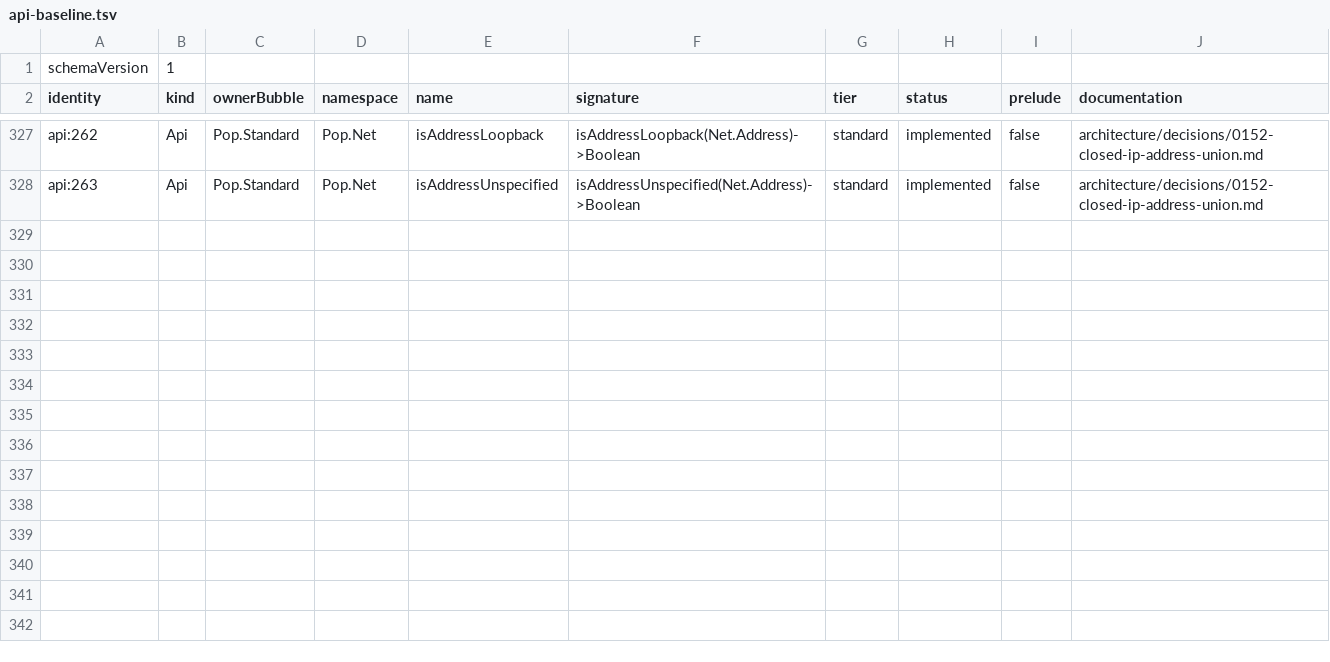
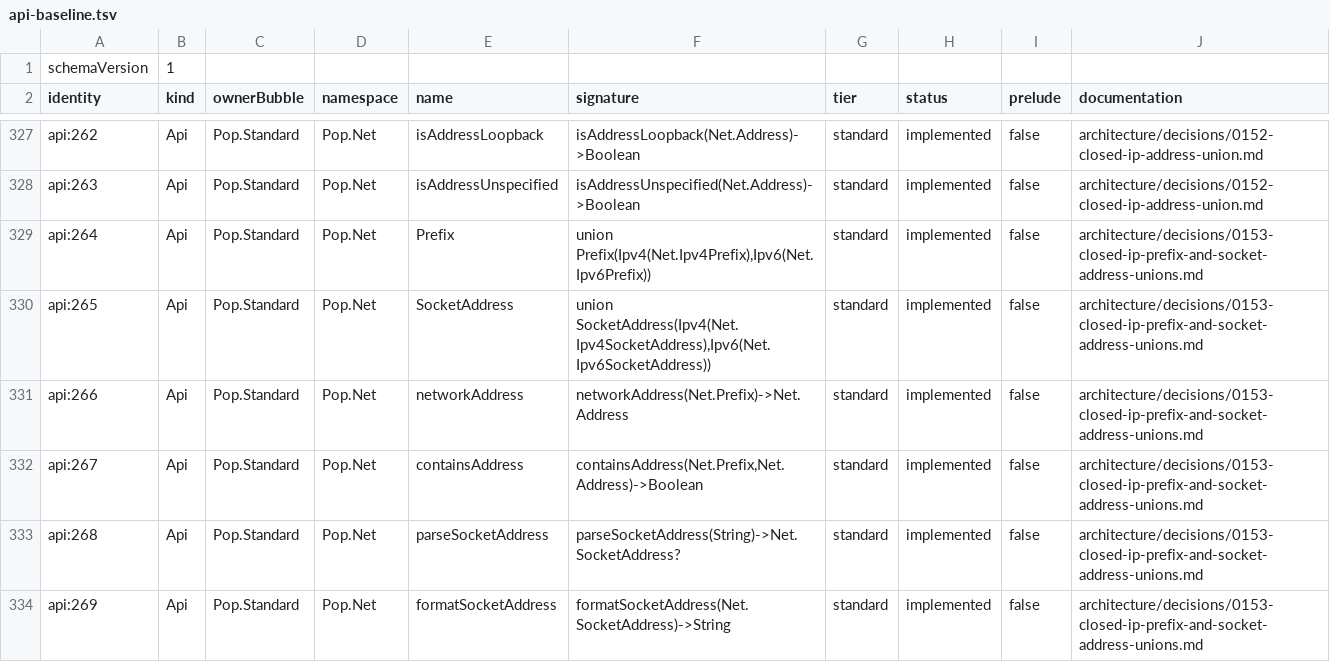
Before and after one commit to poplanguage/pop, a TSV file: libraries/standard/bootstrap/api-baseline.tsv, drawn as a sheet; only a part is shown, gaps mark what is left out.

Commit message:
Add closed IP prefix and socket unions
Add exhaustive family-preserving Prefix and SocketAddress unions with shared network projection, containment, and canonical endpoint parsing and formatting.

Reject cross-family containment and keep all dispatch static, pure Pop, and consistent across MIR-interpreter and linked LLVM execution.

```diff
--- a/libraries/standard/bootstrap/api-baseline.tsv
+++ b/libraries/standard/bootstrap/api-baseline.tsv
@@ -328 +328,7 @@ api:262	Api	Pop.Standard	Pop.Net	isAddressLoopback	isAddressLoopback(Net.Address
 api:263	Api	Pop.Standard	Pop.Net	isAddressUnspecified	isAddressUnspecified(Net.Address)->Boolean	standard	implemented	false	architecture/decisions/0152-closed-ip-address-union.md
+api:264	Api	Pop.Standard	Pop.Net	Prefix	union Prefix(Ipv4(Net.Ipv4Prefix),Ipv6(Net.Ipv6Prefix))	standard	implemented	false	architecture/decisions/0153-closed-ip-prefix-and-socket-address-unions.md
+api:265	Api	Pop.Standard	Pop.Net	SocketAddress	union SocketAddress(Ipv4(Net.Ipv4SocketAddress),Ipv6(Net.Ipv6SocketAddress))	standard	implemented	false	architecture/decisions/0153-closed-ip-prefix-and-socket-address-unions.md
+api:266	Api	Pop.Standard	Pop.Net	networkAddress	networkAddress(Net.Prefix)->Net.Address	standard	implemented	false	architecture/decisions/0153-closed-ip-prefix-and-socket-address-unions.md
+api:267	Api	Pop.Standard	Pop.Net	containsAddress	containsAddress(Net.Prefix,Net.Address)->Boolean	standard	implemented	false	architecture/decisions/0153-closed-ip-prefix-and-socket-address-unions.md
+api:268	Api	Pop.Standard	Pop.Net	parseSocketAddress	parseSocketAddress(String)->Net.SocketAddress?	standard	implemented	false	architecture/decisions/0153-closed-ip-prefix-and-socket-address-unions.md
+api:269	Api	Pop.Standard	Pop.Net	formatSocketAddress	formatSocketAddress(Net.SocketAddress)->String	standard	implemented	false	architecture/decisions/0153-closed-ip-prefix-and-socket-address-unions.md
```
Also changed, not shown: 10 other files.
